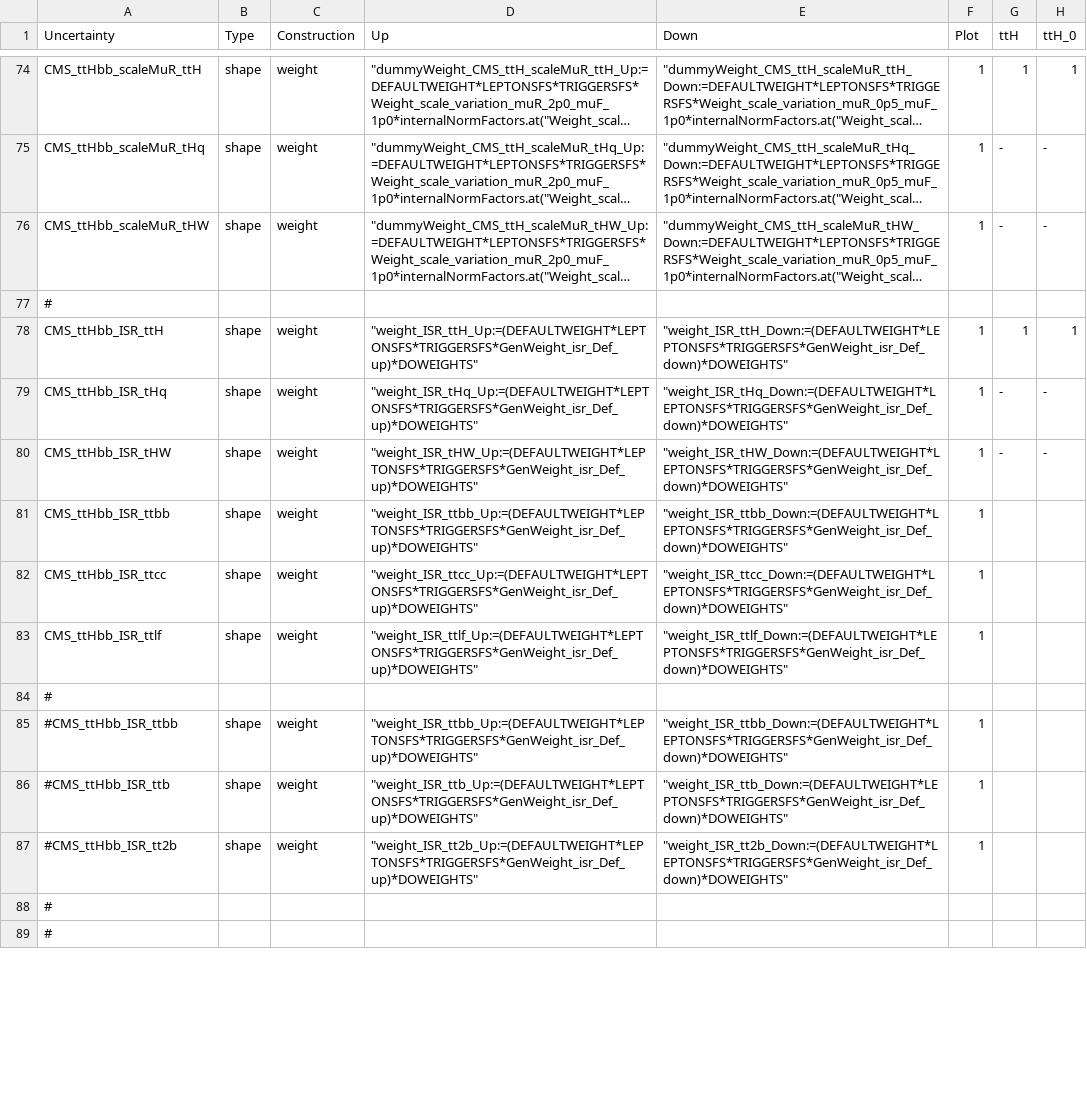
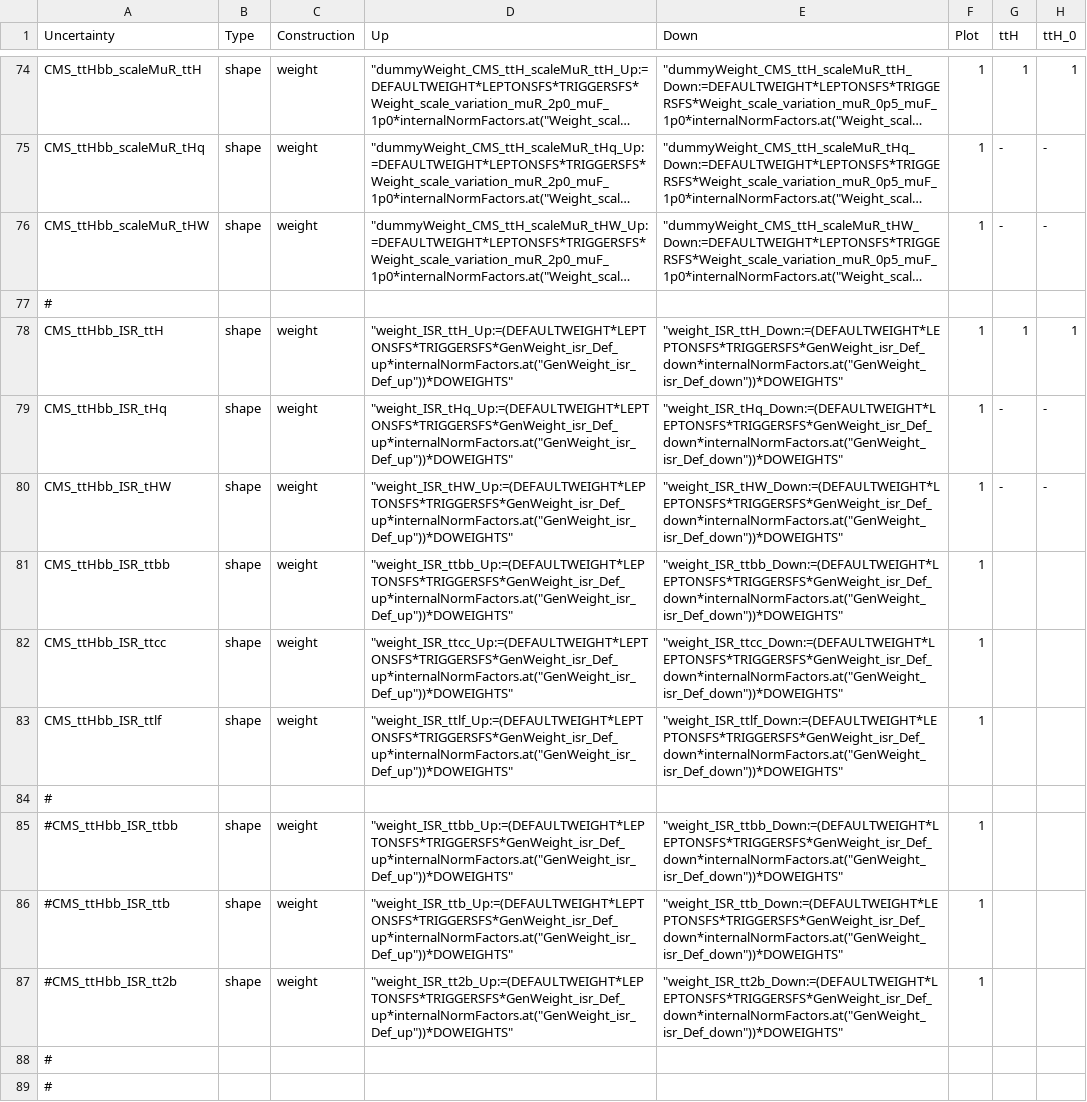
Before and after one commit to kit-cn-cms/pyroot-plotscripts, a CSV file: configs/legacyAnalysis/systs_2017.csv, drawn as a sheet; only a part is shown, gaps mark what is left out; long unchanged cells end in …; the diff covers the shown part only; the diff names each change by its address in the sheet, - before the commit and + after, or states it on an @@ line.

Commit message:
included new rate factors for ISR/FSR

```diff
--- a/configs/legacyAnalysis/systs_2017.csv
+++ b/configs/legacyAnalysis/systs_2017.csv
-D78 (Up): "weight_ISR_ttH_Up:=(DEFAULTWEIGHT*LEPTONSFS*TRIGGERSFS*GenWeight_isr_Def_up)*DOWEIGHTS"
+D78 (Up): "weight_ISR_ttH_Up:=(DEFAULTWEIGHT*LEPTONSFS*TRIGGERSFS*GenWeight_isr_Def_up*internalNormFactors.at("GenWeight_isr_Def_up"))*DOWEIGHTS"
-E78 (Down): "weight_ISR_ttH_Down:=(DEFAULTWEIGHT*LEPTONSFS*TRIGGERSFS*GenWeight_isr_Def_down)*DOWEIGHTS"
+E78 (Down): "weight_ISR_ttH_Down:=(DEFAULTWEIGHT*LEPTONSFS*TRIGGERSFS*GenWeight_isr_Def_down*internalNormFactors.at("GenWeight_isr_Def_down"))*DOWEIGHTS"
-D79 (Up): "weight_ISR_tHq_Up:=(DEFAULTWEIGHT*LEPTONSFS*TRIGGERSFS*GenWeight_isr_Def_up)*DOWEIGHTS"
+D79 (Up): "weight_ISR_tHq_Up:=(DEFAULTWEIGHT*LEPTONSFS*TRIGGERSFS*GenWeight_isr_Def_up*internalNormFactors.at("GenWeight_isr_Def_up"))*DOWEIGHTS"
-E79 (Down): "weight_ISR_tHq_Down:=(DEFAULTWEIGHT*LEPTONSFS*TRIGGERSFS*GenWeight_isr_Def_down)*DOWEIGHTS"
+E79 (Down): "weight_ISR_tHq_Down:=(DEFAULTWEIGHT*LEPTONSFS*TRIGGERSFS*GenWeight_isr_Def_down*internalNormFactors.at("GenWeight_isr_Def_down"))*DOWEIGHTS"
-D80 (Up): "weight_ISR_tHW_Up:=(DEFAULTWEIGHT*LEPTONSFS*TRIGGERSFS*GenWeight_isr_Def_up)*DOWEIGHTS"
+D80 (Up): "weight_ISR_tHW_Up:=(DEFAULTWEIGHT*LEPTONSFS*TRIGGERSFS*GenWeight_isr_Def_up*internalNormFactors.at("GenWeight_isr_Def_up"))*DOWEIGHTS"
-E80 (Down): "weight_ISR_tHW_Down:=(DEFAULTWEIGHT*LEPTONSFS*TRIGGERSFS*GenWeight_isr_Def_down)*DOWEIGHTS"
+E80 (Down): "weight_ISR_tHW_Down:=(DEFAULTWEIGHT*LEPTONSFS*TRIGGERSFS*GenWeight_isr_Def_down*internalNormFactors.at("GenWeight_isr_Def_down"))*DOWEIGHTS"
-D81 (Up): "weight_ISR_ttbb_Up:=(DEFAULTWEIGHT*LEPTONSFS*TRIGGERSFS*GenWeight_isr_Def_up)*DOWEIGHTS"
+D81 (Up): "weight_ISR_ttbb_Up:=(DEFAULTWEIGHT*LEPTONSFS*TRIGGERSFS*GenWeight_isr_Def_up*internalNormFactors.at("GenWeight_isr_Def_up"))*DOWEIGHTS"
-E81 (Down): "weight_ISR_ttbb_Down:=(DEFAULTWEIGHT*LEPTONSFS*TRIGGERSFS*GenWeight_isr_Def_down)*DOWEIGHTS"
+E81 (Down): "weight_ISR_ttbb_Down:=(DEFAULTWEIGHT*LEPTONSFS*TRIGGERSFS*GenWeight_isr_Def_down*internalNormFactors.at("GenWeight_isr_Def_down"))*DOWEIGHTS"
-D82 (Up): "weight_ISR_ttcc_Up:=(DEFAULTWEIGHT*LEPTONSFS*TRIGGERSFS*GenWeight_isr_Def_up)*DOWEIGHTS"
+D82 (Up): "weight_ISR_ttcc_Up:=(DEFAULTWEIGHT*LEPTONSFS*TRIGGERSFS*GenWeight_isr_Def_up*internalNormFactors.at("GenWeight_isr_Def_up"))*DOWEIGHTS"
-E82 (Down): "weight_ISR_ttcc_Down:=(DEFAULTWEIGHT*LEPTONSFS*TRIGGERSFS*GenWeight_isr_Def_down)*DOWEIGHTS"
+E82 (Down): "weight_ISR_ttcc_Down:=(DEFAULTWEIGHT*LEPTONSFS*TRIGGERSFS*GenWeight_isr_Def_down*internalNormFactors.at("GenWeight_isr_Def_down"))*DOWEIGHTS"
-D83 (Up): "weight_ISR_ttlf_Up:=(DEFAULTWEIGHT*LEPTONSFS*TRIGGERSFS*GenWeight_isr_Def_up)*DOWEIGHTS"
+D83 (Up): "weight_ISR_ttlf_Up:=(DEFAULTWEIGHT*LEPTONSFS*TRIGGERSFS*GenWeight_isr_Def_up*internalNormFactors.at("GenWeight_isr_Def_up"))*DOWEIGHTS"
-E83 (Down): "weight_ISR_ttlf_Down:=(DEFAULTWEIGHT*LEPTONSFS*TRIGGERSFS*GenWeight_isr_Def_down)*DOWEIGHTS"
+E83 (Down): "weight_ISR_ttlf_Down:=(DEFAULTWEIGHT*LEPTONSFS*TRIGGERSFS*GenWeight_isr_Def_down*internalNormFactors.at("GenWeight_isr_Def_down"))*DOWEIGHTS"
-D85 (Up): "weight_ISR_ttbb_Up:=(DEFAULTWEIGHT*LEPTONSFS*TRIGGERSFS*GenWeight_isr_Def_up)*DOWEIGHTS"
+D85 (Up): "weight_ISR_ttbb_Up:=(DEFAULTWEIGHT*LEPTONSFS*TRIGGERSFS*GenWeight_isr_Def_up*internalNormFactors.at("GenWeight_isr_Def_up"))*DOWEIGHTS"
-E85 (Down): "weight_ISR_ttbb_Down:=(DEFAULTWEIGHT*LEPTONSFS*TRIGGERSFS*GenWeight_isr_Def_down)*DOWEIGHTS"
+E85 (Down): "weight_ISR_ttbb_Down:=(DEFAULTWEIGHT*LEPTONSFS*TRIGGERSFS*GenWeight_isr_Def_down*internalNormFactors.at("GenWeight_isr_Def_down"))*DOWEIGHTS"
-D86 (Up): "weight_ISR_ttb_Up:=(DEFAULTWEIGHT*LEPTONSFS*TRIGGERSFS*GenWeight_isr_Def_up)*DOWEIGHTS"
+D86 (Up): "weight_ISR_ttb_Up:=(DEFAULTWEIGHT*LEPTONSFS*TRIGGERSFS*GenWeight_isr_Def_up*internalNormFactors.at("GenWeight_isr_Def_up"))*DOWEIGHTS"
-E86 (Down): "weight_ISR_ttb_Down:=(DEFAULTWEIGHT*LEPTONSFS*TRIGGERSFS*GenWeight_isr_Def_down)*DOWEIGHTS"
+E86 (Down): "weight_ISR_ttb_Down:=(DEFAULTWEIGHT*LEPTONSFS*TRIGGERSFS*GenWeight_isr_Def_down*internalNormFactors.at("GenWeight_isr_Def_down"))*DOWEIGHTS"
-D87 (Up): "weight_ISR_tt2b_Up:=(DEFAULTWEIGHT*LEPTONSFS*TRIGGERSFS*GenWeight_isr_Def_up)*DOWEIGHTS"
+D87 (Up): "weight_ISR_tt2b_Up:=(DEFAULTWEIGHT*LEPTONSFS*TRIGGERSFS*GenWeight_isr_Def_up*internalNormFactors.at("GenWeight_isr_Def_up"))*DOWEIGHTS"
-E87 (Down): "weight_ISR_tt2b_Down:=(DEFAULTWEIGHT*LEPTONSFS*TRIGGERSFS*GenWeight_isr_Def_down)*DOWEIGHTS"
+E87 (Down): "weight_ISR_tt2b_Down:=(DEFAULTWEIGHT*LEPTONSFS*TRIGGERSFS*GenWeight_isr_Def_down*internalNormFactors.at("GenWeight_isr_Def_down"))*DOWEIGHTS"
```
Also changed, not shown: 18 edited cells elsewhere in this file, configs/legacyAnalysis/systs_2016.csv, configs/legacyAnalysis/systs_2018.csv.
